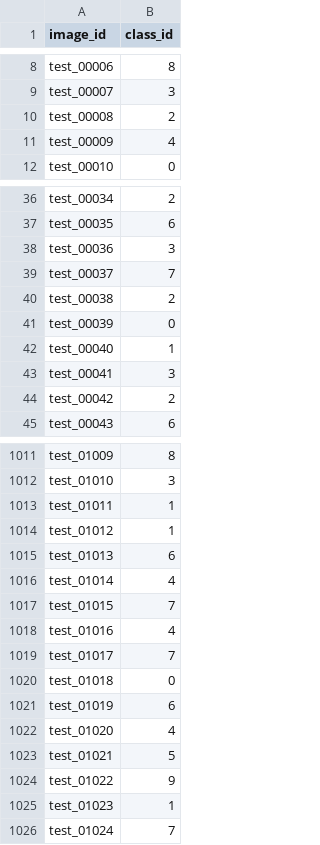
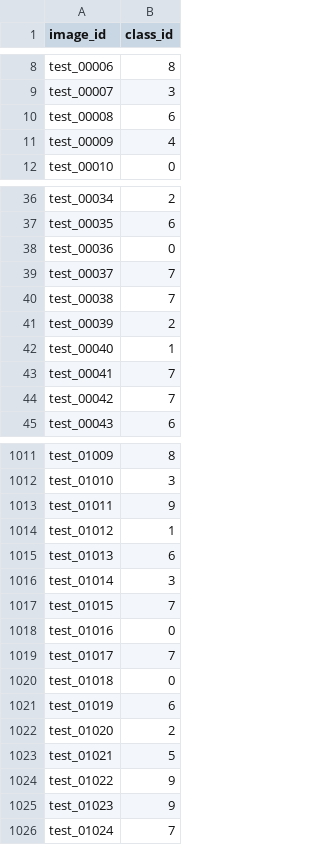
Before and after one commit to sophiaaaaaa123/ml-assignment2, a CSV file: ml_assignment2/task1_submission.csv, drawn as a sheet; only a part is shown, gaps mark what is left out; the diff covers the shown part only.

```diff
--- a/ml_assignment2/task1_submission.csv
+++ b/ml_assignment2/task1_submission.csv
@@ -9,3 +9,3 @@ test_00006,8
 test_00007,3
-test_00008,2
+test_00008,6
 test_00009,4
@@ -37,9 +37,9 @@ test_00034,2
 test_00035,6
-test_00036,3
+test_00036,0
 test_00037,7
-test_00038,2
-test_00039,0
+test_00038,7
+test_00039,2
 test_00040,1
-test_00041,3
-test_00042,2
+test_00041,7
+test_00042,7
 test_00043,6
@@ -1012,8 +1012,8 @@ test_01009,8
 test_01010,3
-test_01011,1
+test_01011,9
 test_01012,1
 test_01013,6
-test_01014,4
+test_01014,3
 test_01015,7
-test_01016,4
+test_01016,0
 test_01017,7
@@ -1021,6 +1021,6 @@ test_01018,0
 test_01019,6
-test_01020,4
+test_01020,2
 test_01021,5
 test_01022,9
-test_01023,1
+test_01023,9
 test_01024,7
```
Also changed, not shown: 124 edited cells elsewhere in this file, ml_assignment2/task1_confusion_matrix.csv, ml_assignment2/task1_feature_subsets.csv, 16 other files.
